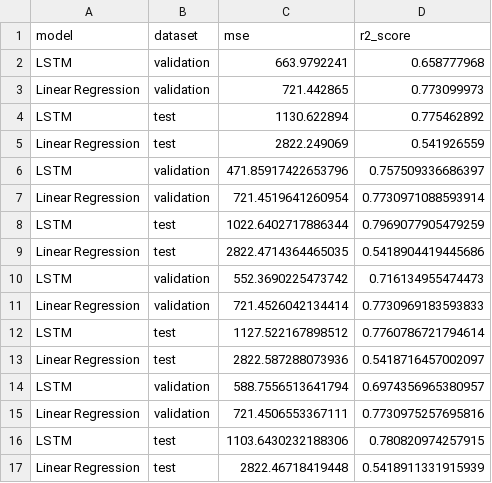
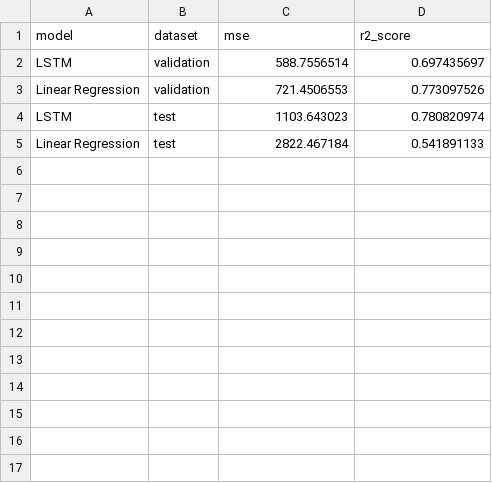
Before and after one commit to yoavaltman/stock-prediction-ml, a CSV file: results/metrics.csv, drawn as a sheet.

Commit message:
Update metrics.csv and all plots

```diff
--- a/results/metrics.csv
+++ b/results/metrics.csv
@@ -1,17 +1,5 @@
 model,dataset,mse,r2_score
-LSTM,validation,663.9792241,0.658777968
-Linear Regression,validation,721.442865,0.773099973
-LSTM,test,1130.622894,0.775462892
-Linear Regression,test,2822.249069,0.541926559
-LSTM,validation,471.85917422653796,0.757509336686397
-Linear Regression,validation,721.4519641260954,0.7730971088593914
-LSTM,test,1022.6402717886344,0.7969077905479259
-Linear Regression,test,2822.4714364465035,0.5418904419445686
-LSTM,validation,552.3690225473742,0.716134955474473
-Linear Regression,validation,721.4526042134414,0.7730969183593833
-LSTM,test,1127.522167898512,0.7760786721794614
-Linear Regression,test,2822.587288073936,0.5418716457002097
-LSTM,validation,588.7556513641794,0.6974356965380957
-Linear Regression,validation,721.4506553367111,0.7730975257695816
-LSTM,test,1103.6430232188306,0.780820974257915
-Linear Regression,test,2822.46718419448,0.5418911331915939
+LSTM,validation,588.7556514,0.697435697
+Linear Regression,validation,721.4506553,0.773097526
+LSTM,test,1103.643023,0.780820974
+Linear Regression,test,2822.467184,0.541891133
```
